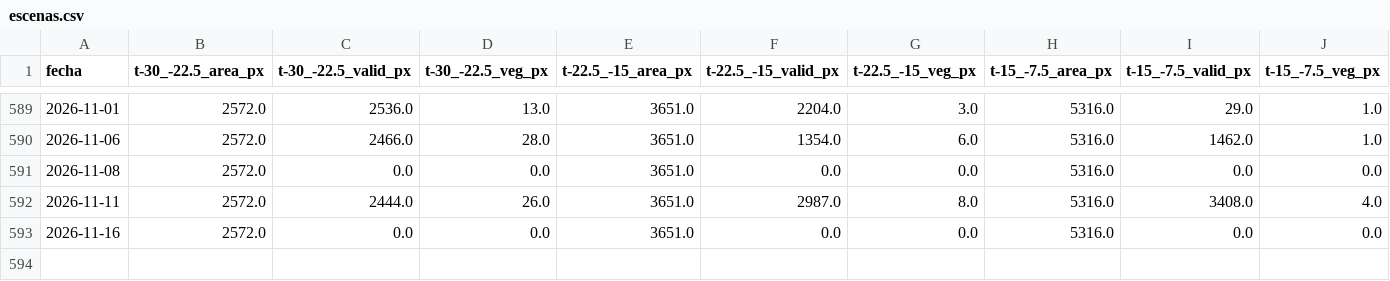
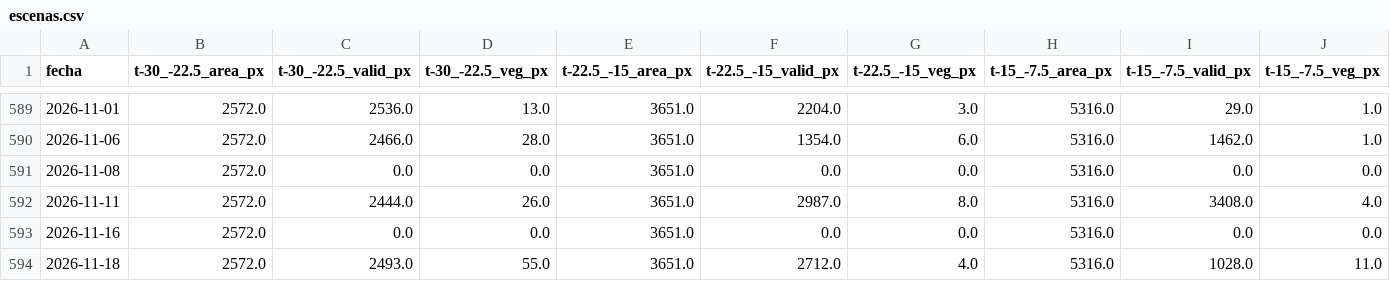
Before and after one commit to astrococo/flotante-ituango, a CSV file: datos/satelite/corredor/escenas.csv, drawn as a sheet; only a part is shown, gaps mark what is left out; rows hold the shown columns only; the diff names each change by its address in the sheet, - before the commit and + after, or states it on an @@ line.

```diff
--- a/datos/satelite/corredor/escenas.csv
+++ b/datos/satelite/corredor/escenas.csv
+row 594: 2026-11-18 | 2572.0 | 2493.0 | 55.0 | 3651.0 | 2712.0 | 4.0 | 5316.0 | 1028.0 | 11.0
```
Also changed, not shown: 3 other files.
